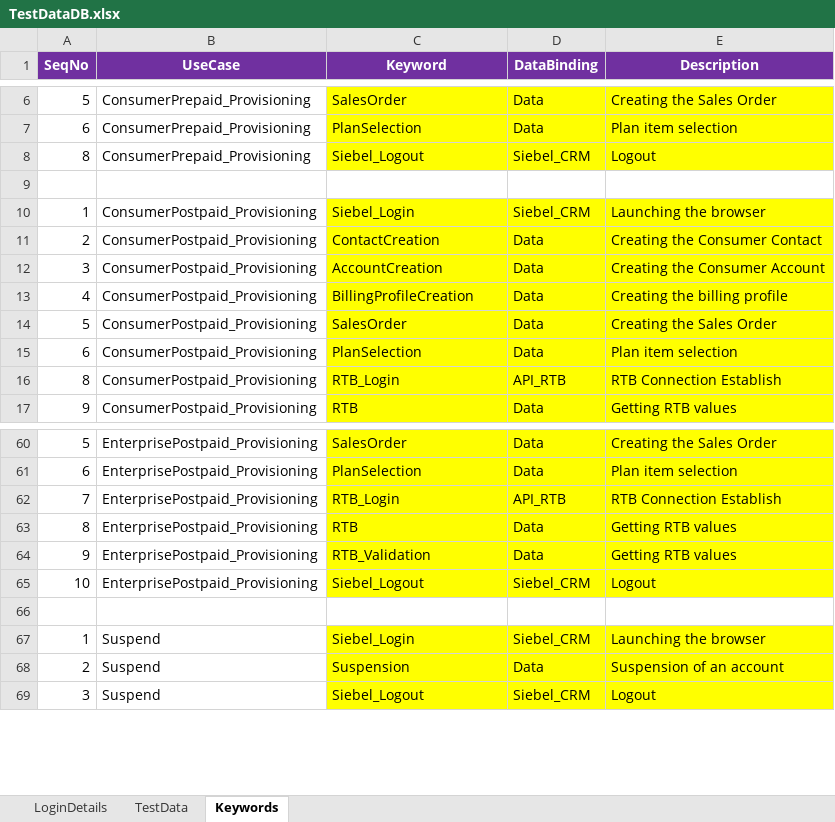
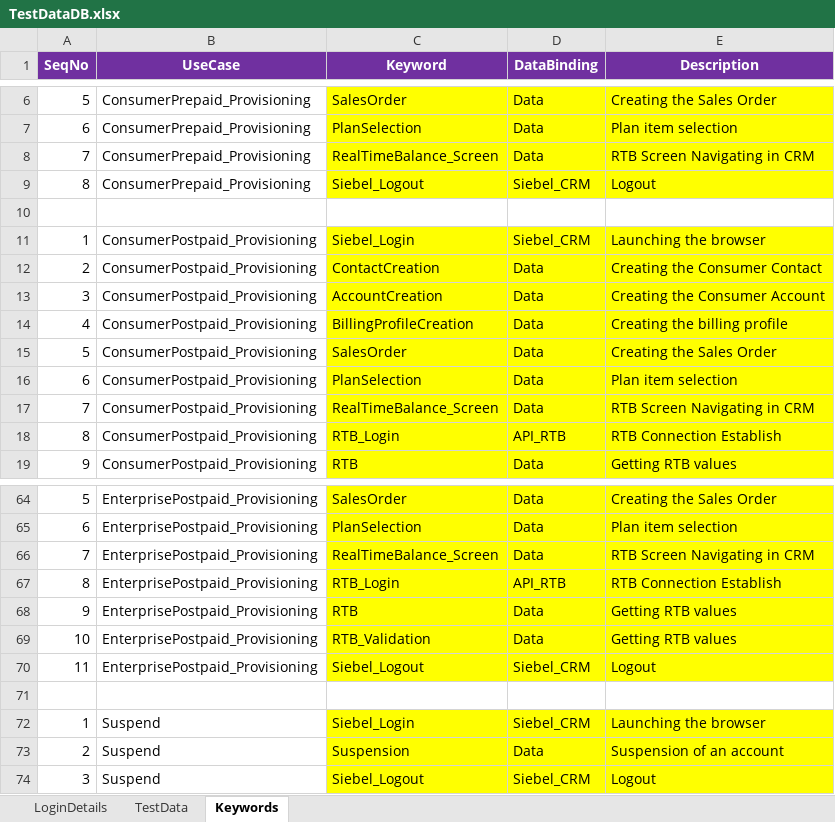
Before and after one commit to imran0404y/Vodafone_QAR, an Excel workbook: Framework/Database/TestDataDB.xlsx, sheet Keywords, drawn as a sheet; only a part is shown, gaps mark what is left out; values as stored, in another font and other column widths than the file's, no borders; addresses are those after the commit; the diff covers the shown part only; the diff names each change by its address in the sheet, - before the commit and + after, or states it on an @@ line.

```diff
--- a/Framework/Database/TestDataDB.xlsx (sheet Keywords)
+++ b/Framework/Database/TestDataDB.xlsx (sheet Keywords)
+row 8: 7 | ConsumerPrepaid_Provisioning | RealTimeBalance_Screen | Data | RTB Screen Navigating in CRM
+row 17: 7 | ConsumerPostpaid_Provisioning | RealTimeBalance_Screen | Data | RTB Screen Navigating in CRM
+row 66: 7 | EnterprisePostpaid_Provisioning | RealTimeBalance_Screen | Data | RTB Screen Navigating in CRM
-A67 (SeqNo): 7
+A67 (SeqNo): 8
-A68 (SeqNo): 8
+A68 (SeqNo): 9
-A69 (SeqNo): 9
+A69 (SeqNo): 10
-A70 (SeqNo): 10
+A70 (SeqNo): 11
```
Also changed, not shown: 4 added rows and 17 edited cells elsewhere in this sheet, 3 other files.
